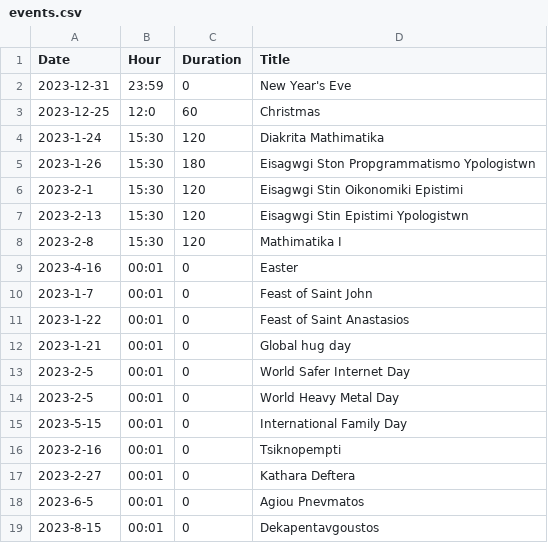
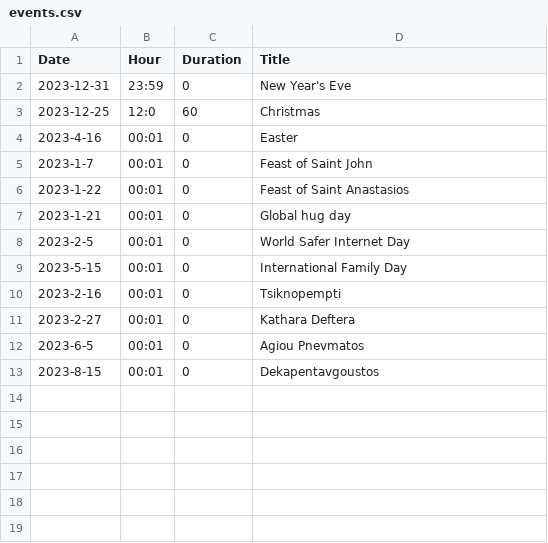
Before and after one commit to Thanos-png/Calendar, a CSV file: events.csv, drawn as a sheet; the diff names each change by its address in the sheet, - before the commit and + after, or states it on an @@ line.

Commit message:
Update events.csv

```diff
--- a/events.csv
+++ b/events.csv
-row 4: 2023-1-24 | 15:30 | 120 | Diakrita Mathimatika
-row 5: 2023-1-26 | 15:30 | 180 | Eisagwgi Ston Propgrammatismo Ypologistwn
-row 6: 2023-2-1 | 15:30 | 120 | Eisagwgi Stin Oikonomiki Epistimi
-row 7: 2023-2-13 | 15:30 | 120 | Eisagwgi Stin Epistimi Ypologistwn
-row 8: 2023-2-8 | 15:30 | 120 | Mathimatika I
-row 14: 2023-2-5 | 00:01 | 0 | World Heavy Metal Day
```
